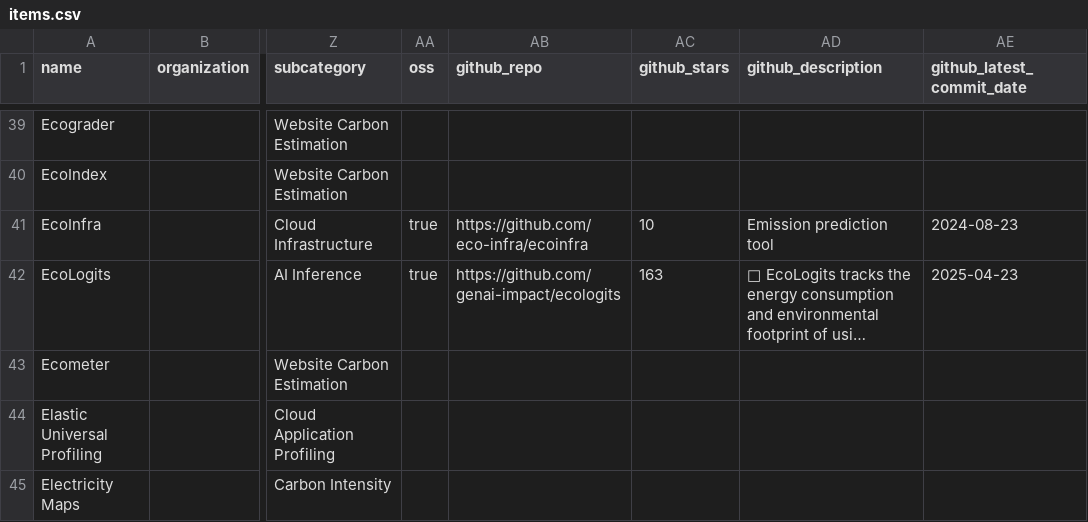
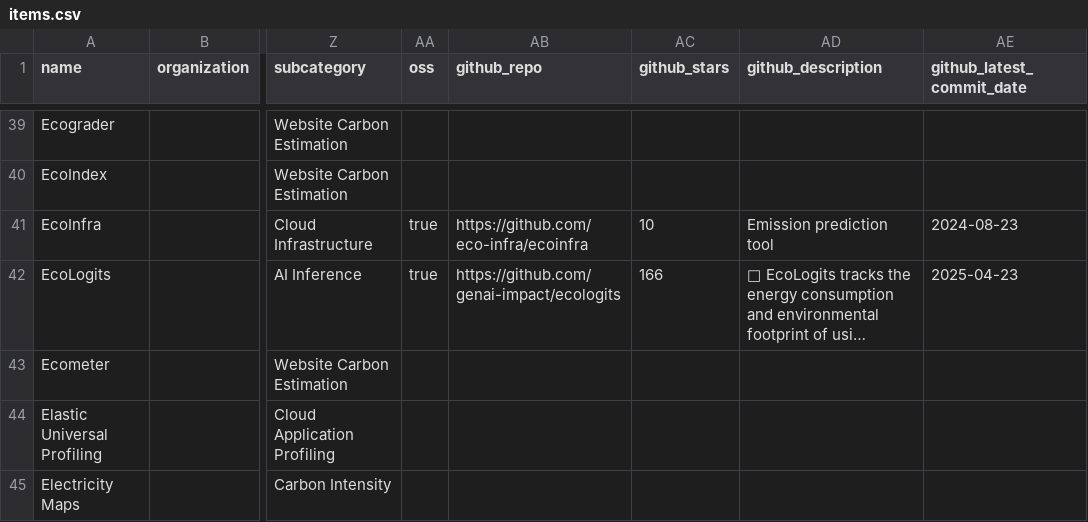
Before and after one commit to bundesverband-green-software/landscape, a CSV file: docs/items.csv, drawn as a sheet; only a part is shown, gaps mark what is left out; long unchanged cells end in …; the diff covers the shown part only; the diff names each change by its address in the sheet, - before the commit and + after, or states it on an @@ line.

```diff
--- a/docs/items.csv
+++ b/docs/items.csv
-AC42 (github_stars): 163
+AC42 (github_stars): 166
```
Also changed, not shown: 65 edited cells elsewhere in this file, 49 other files.
